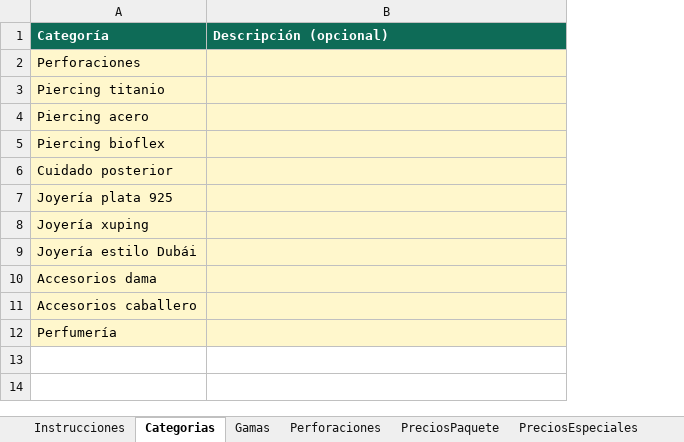
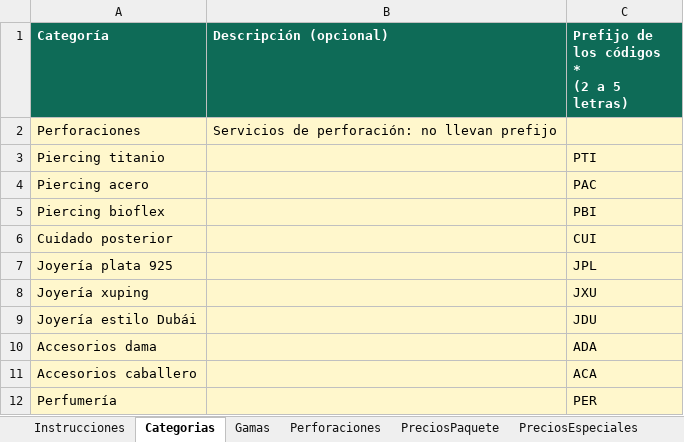
Before and after one commit to katemyme/Esmeralda, an Excel workbook: docs/plantilla-carga-inicial.xlsx, sheet Categorias, drawn as a sheet; values as stored, in another font and other column widths than the file's, no borders; ↵ is a line break in a cell; the diff names each change by its address in the sheet, - before the commit and + after, or states it on an @@ line.

Commit message:
backend F3b: código automático de cada pieza (prefijo de la categoría + correlativo) y etiquetas con QR en PDF
Base de datos:
- Cada categoría lleva el prefijo de los códigos de sus piezas (PTI, PAC, PBI, CUI, JPL, JXU, JDU, ADA, ACA y
  PER en los datos iniciales; las perforaciones no llevan) y su último correlativo. El prefijo es obligatorio
  en una categoría nueva, no se repite y no cambia una vez que la categoría dio códigos.
- fn_nuevo_codigo: el siguiente correlativo de 5 dígitos de la categoría (PTI-00001); solo sube, se salta los
  códigos que ya existen (escritos a mano o de fábrica) y no deja saltos si la creación falla.
- fn_crear_variante pone el código cuando no se escribe uno; uno escrito se respeta.
- El código de una pieza no cambia nunca (tg_variante_codigo_fijo).
- 27 pruebas nuevas de la base (812 en total).

API:
- El código (sku) es opcional al crear una pieza y no se puede cambiar al editarla.
- Categorías con prefijo (obligatorio al crear) y su último correlativo.
- /api/etiquetas: buscar piezas, lo de la bodega (copias = existencias), las compras y lo que entró con una
  (copias = lo recibido) y el PDF: hoja carta con cuadrícula configurable (adhesivas) o una etiqueta por
  página del tamaño elegido. La etiqueta lleva el QR con solo el código, el código y el nombre corto; sin
  precio. Solo para quien administra el catálogo; las compras piden además INVENTARIO_ENTRADA.
- Carga inicial: el código es opcional (el sistema lo pone); la pieza sin código se reconoce por categoría,
  producto y variante y se elige como «Producto — Variante» en el inventario y los precios especiales; la
  hoja Categorias trae el prefijo. Plantilla de Excel ajustada y comprobada en Excel.
- El dibujo del QR se comparte entre el ticket y las etiquetas.
- 640 pruebas del backend (22 nuevas); el lector de PDF de las pruebas lee varias páginas y el alto de los
  rectángulos, y la prueba de las etiquetas rearma el QR dibujado y lo compara con el código.

```diff
--- a/docs/plantilla-carga-inicial.xlsx (sheet Categorias)
+++ b/docs/plantilla-carga-inicial.xlsx (sheet Categorias)
+column C, rows 1-12: Prefijo de los códigos * ↵ (2 a 5 letras) |  | PTI | PAC | PBI | CUI | JPL | JXU | JDU | ADA | ACA | PER
-B2 (Descripción (opcional)): (empty)
+B2 (Descripción (opcional)): Servicios de perforación: no llevan prefijo
```
Also changed, not shown: sheet InventarioInicial, sheet Productos, sheet PreciosPaquete, sheet Revision, sheet Instrucciones, sheet PreciosEspeciales, 37 other files.
